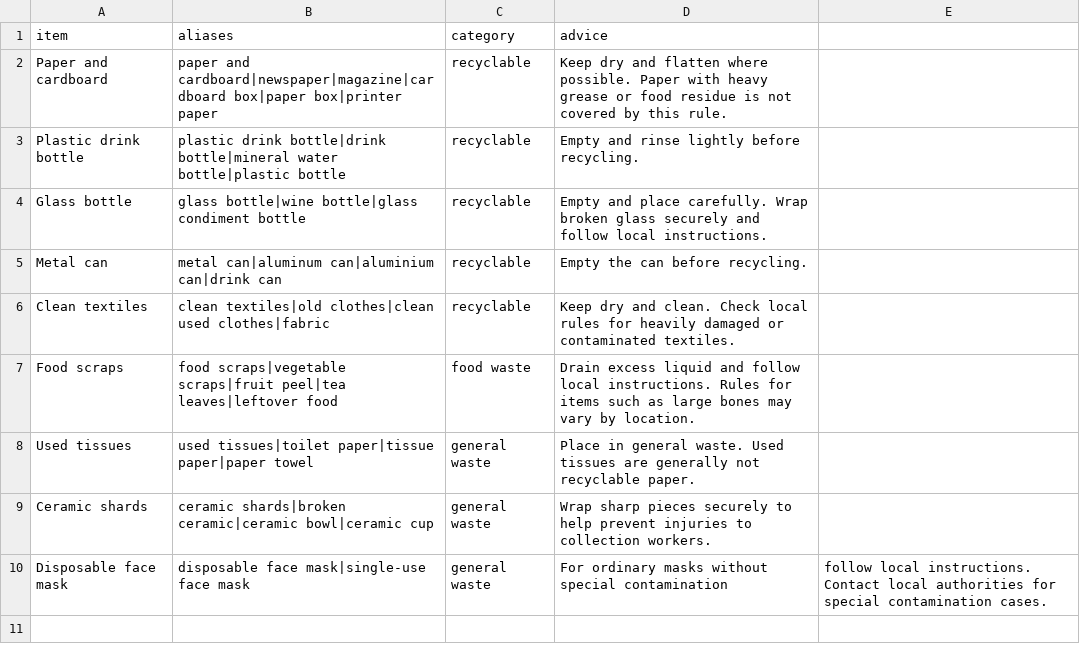
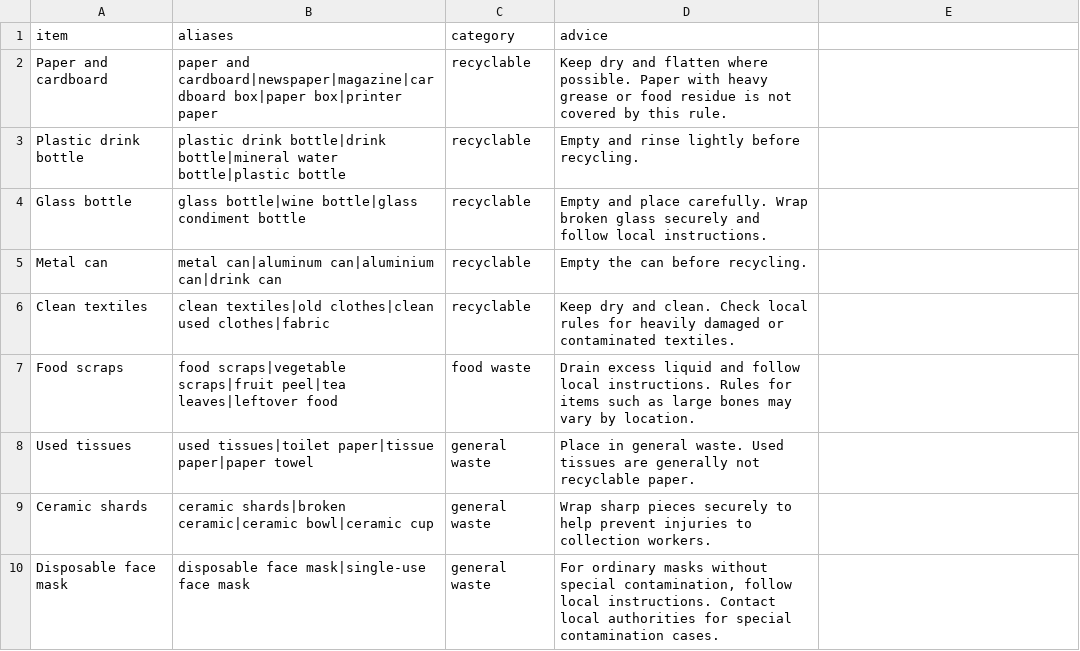
Before and after one commit to xiri121/recycling-helper, a CSV file: data_rules.csv, drawn as a sheet; the diff names each change by its address in the sheet, - before the commit and + after, or states it on an @@ line.

Commit message:
Update data_rules.csv

```diff
--- a/data_rules.csv
+++ b/data_rules.csv
-D10 (advice): …without special contamination
+D10 (advice): …without special contamination, follow local instructions. Contact local authorities for special contamination cases.
-E10: follow local instructions. Contact local authorities for special contamination cases.
+E10: (empty)
```
